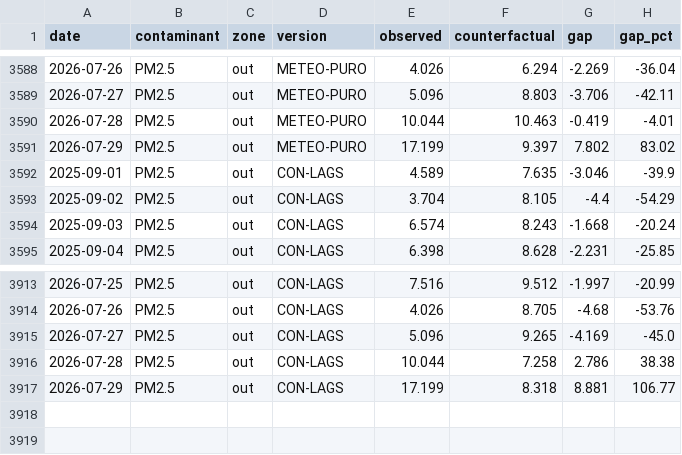
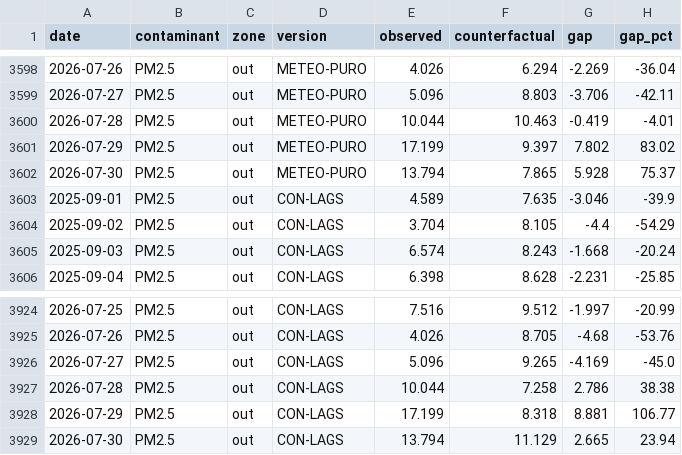
Before and after one commit to eortas/Gasteiz_air_quality, a CSV file: models/counterfactual_gap_v8.csv, drawn as a sheet; only a part is shown, gaps mark what is left out; the diff covers the shown part only.

```diff
--- a/models/counterfactual_gap_v8.csv
+++ b/models/counterfactual_gap_v8.csv
@@ -3591,2 +3601,3 @@ date,contaminant,zone,version,observed,counterfactual,gap,gap_pct
 2026-07-29,PM2.5,out,METEO-PURO,17.199,9.397,7.802,83.02
+2026-07-30,PM2.5,out,METEO-PURO,13.794,7.865,5.928,75.37
 2025-09-01,PM2.5,out,CON-LAGS,4.589,7.635,-3.046,-39.9
@@ -3917 +3928,2 @@ date,contaminant,zone,version,observed,counterfactual,gap,gap_pct
 2026-07-29,PM2.5,out,CON-LAGS,17.199,8.318,8.881,106.77
+2026-07-30,PM2.5,out,CON-LAGS,13.794,11.129,2.665,23.94
```
Also changed, not shown: 10 added rows and 15 edited cells elsewhere in this file, data/processed/station_daily.csv, 34 other files.
